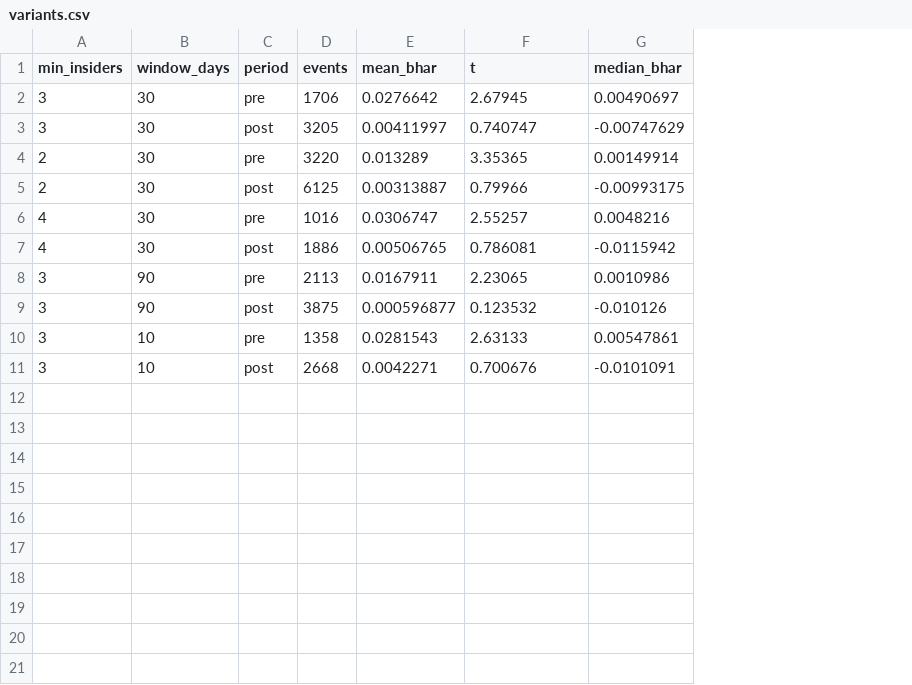
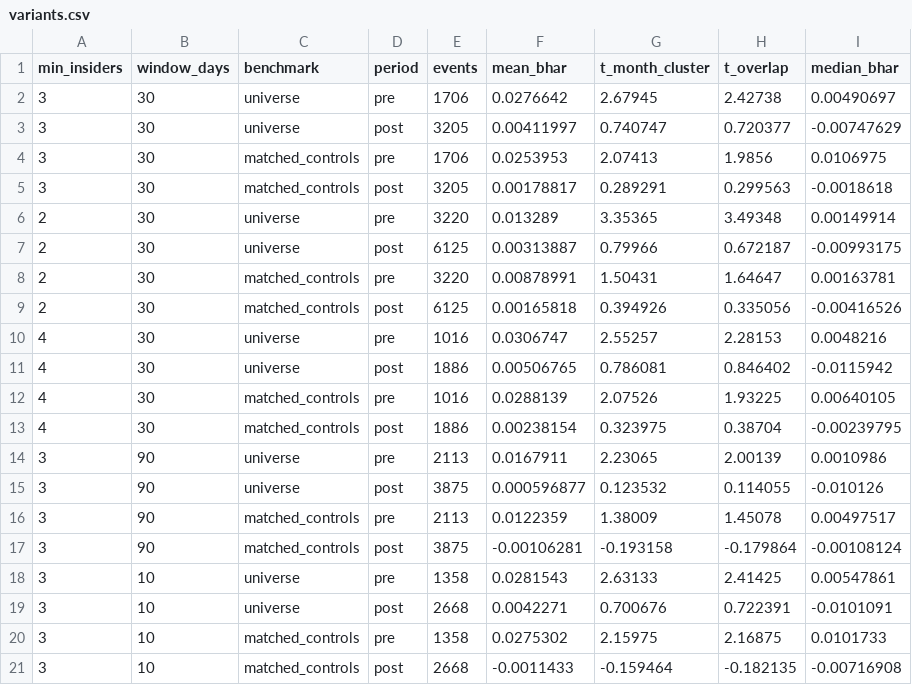
Before and after one commit to mal0ware/quorum, a CSV file: results/variants.csv, drawn as a sheet; addresses are those after the commit; the diff names each change by its address in the sheet, - before the commit and + after, or states it on an @@ line.

```diff
--- a/results/variants.csv
+++ b/results/variants.csv
+column C (benchmark), rows 2-3: universe | universe; rows 6-7: universe | universe; rows 10-11: universe | universe; rows 14-15: universe | universe; rows 18-19: universe | universe
+column H (t_overlap), rows 2-3: 2.42738 | 0.720377; rows 6-7: 3.49348 | 0.672187; rows 10-11: 2.28153 | 0.846402; rows 14-15: 2.00139 | 0.114055; rows 18-19: 2.41425 | 0.722391
-G1: t
+G1: t_month_cluster
+row 4: 3 | 30 | matched_controls | pre | 1706 | 0.0253953 | 2.07413 | 1.9856 | 0.0106975
+row 5: 3 | 30 | matched_controls | post | 3205 | 0.00178817 | 0.289291 | 0.299563 | -0.0018618
+row 8: 2 | 30 | matched_controls | pre | 3220 | 0.00878991 | 1.50431 | 1.64647 | 0.00163781
+row 9: 2 | 30 | matched_controls | post | 6125 | 0.00165818 | 0.394926 | 0.335056 | -0.00416526
+row 12: 4 | 30 | matched_controls | pre | 1016 | 0.0288139 | 2.07526 | 1.93225 | 0.00640105
+row 13: 4 | 30 | matched_controls | post | 1886 | 0.00238154 | 0.323975 | 0.38704 | -0.00239795
+row 16: 3 | 90 | matched_controls | pre | 2113 | 0.0122359 | 1.38009 | 1.45078 | 0.00497517
+row 17: 3 | 90 | matched_controls | post | 3875 | -0.00106281 | -0.193158 | -0.179864 | -0.00108124
+row 20: 3 | 10 | matched_controls | pre | 1358 | 0.0275302 | 2.15975 | 2.16875 | 0.0101733
+row 21: 3 | 10 | matched_controls | post | 2668 | -0.0011433 | -0.159464 | -0.182135 | -0.00716908
```
Also changed, not shown: results/by_year.csv, results/calendar_time_tests.csv, 17 other files.
